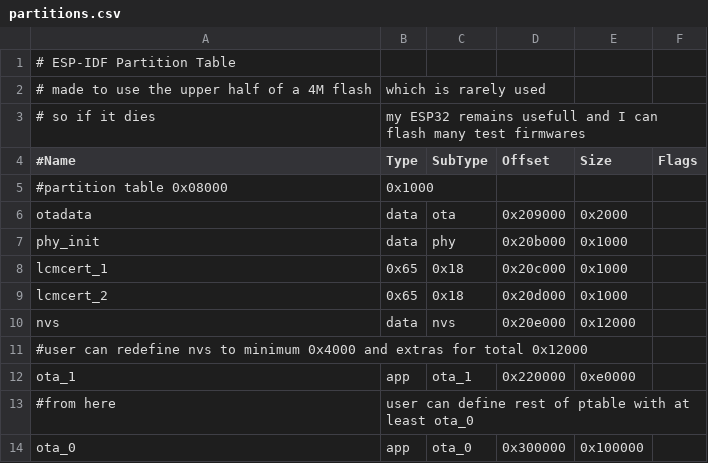
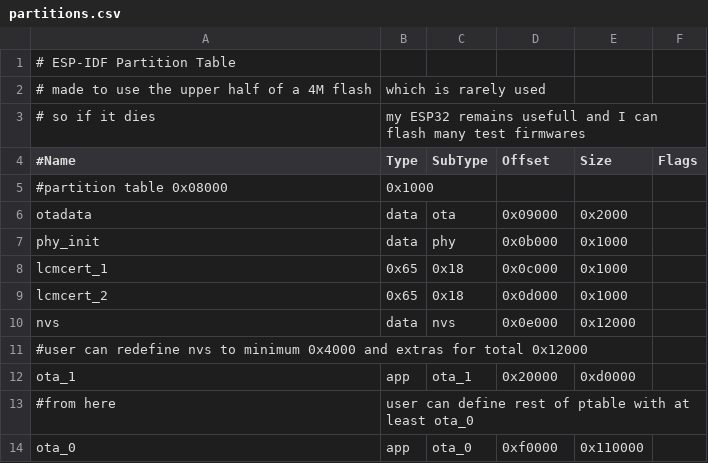
Before and after one commit to HomeACcessoryKid/LCM4ESP32, a CSV file: partitions.csv, drawn as a sheet; the diff names each change by its address in the sheet, - before the commit and + after, or states it on an @@ line.

Commit message:
0.0.13 real partition scheme
and instructions how to use
EXPERIMENTAL, could still change

```diff
--- a/partitions.csv
+++ b/partitions.csv
-D6 (Offset): 0x209000
+D6 (Offset): 0x09000
-D7 (Offset): 0x20b000
+D7 (Offset): 0x0b000
-D8 (Offset): 0x20c000
+D8 (Offset): 0x0c000
-D9 (Offset): 0x20d000
+D9 (Offset): 0x0d000
-D10 (Offset): 0x20e000
+D10 (Offset): 0x0e000
-D12 (Offset): 0x220000
+D12 (Offset): 0x20000
-E12 (Size): 0xe0000
+E12 (Size): 0xd0000
-D14 (Offset): 0x300000
+D14 (Offset): 0xf0000
-E14 (Size): 0x100000
+E14 (Size): 0x110000
```
Also changed, not shown: 16 other files.
